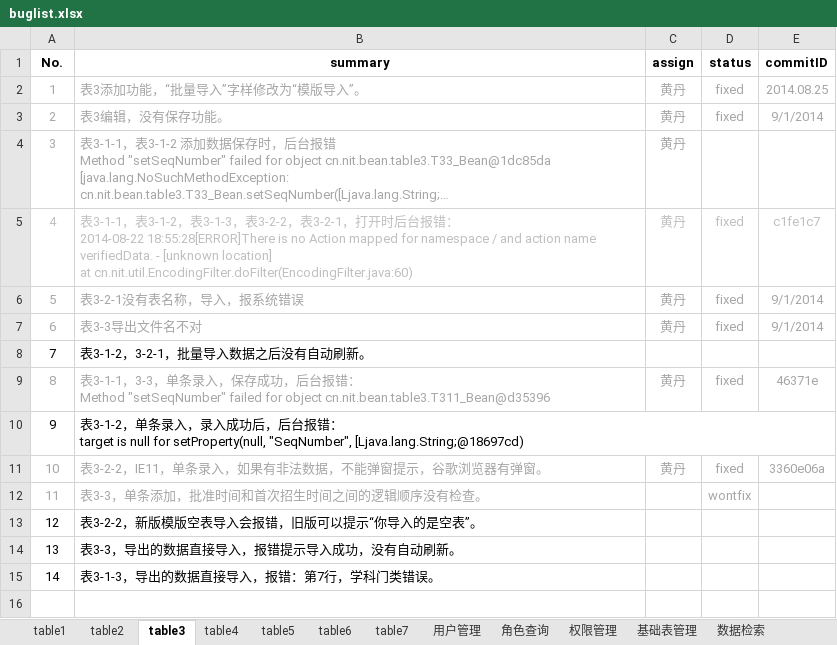
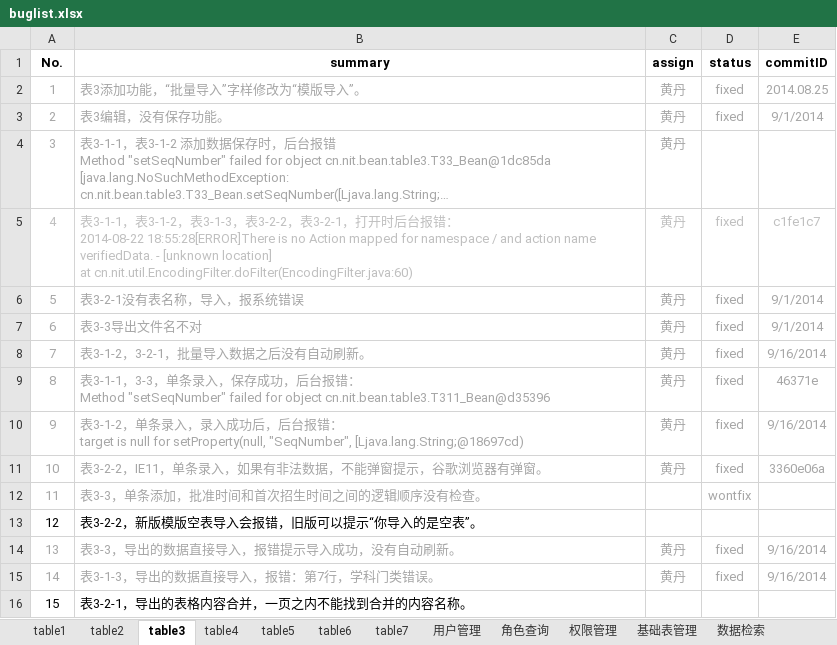
Before and after one commit to shengchaobo/TDMS, an Excel workbook: buglist.xlsx, sheet table3, drawn as a sheet; long unchanged cells end in …; values as stored, in another font and other column widths than the file's, no borders; the diff names each change by its address in the sheet, - before the commit and + after, or states it on an @@ line.

```diff
--- a/buglist.xlsx (sheet table3)
+++ b/buglist.xlsx (sheet table3)
-A8:B8 text colour: black
+A8:B8 text colour: #A6A6A6
-C8 (assign): (empty)
+C8 (assign): 黄丹
-D8 (status): (empty)
+D8 (status): fixed
-E8 (commitID): (empty)
+E8 (commitID): 9/16/2014
-A10:B10 text colour: black
+A10:B10 text colour: #A6A6A6
-C10 (assign): (empty)
+C10 (assign): 黄丹
-D10 (status): (empty)
+D10 (status): fixed
-E10 (commitID): (empty)
+E10 (commitID): 9/16/2014
-A14:B15 text colour: black
+A14:B15 text colour: #A6A6A6
-C14:C15 (assign): (empty)
+C14:C15 (assign): 黄丹
-D14:D15 (status): (empty)
+D14:D15 (status): fixed
-E14:E15 (commitID): (empty)
+E14:E15 (commitID): 9/16/2014
+row 16: 15 | 表3-2-1，导出的表格内容合并，一页之内不能找到合并的内容名称。
```
Also changed, not shown: sheet table5, sheet table4, sheet table6, sheet 文件上传下载, sheet table1, sheet 基础表管理.
